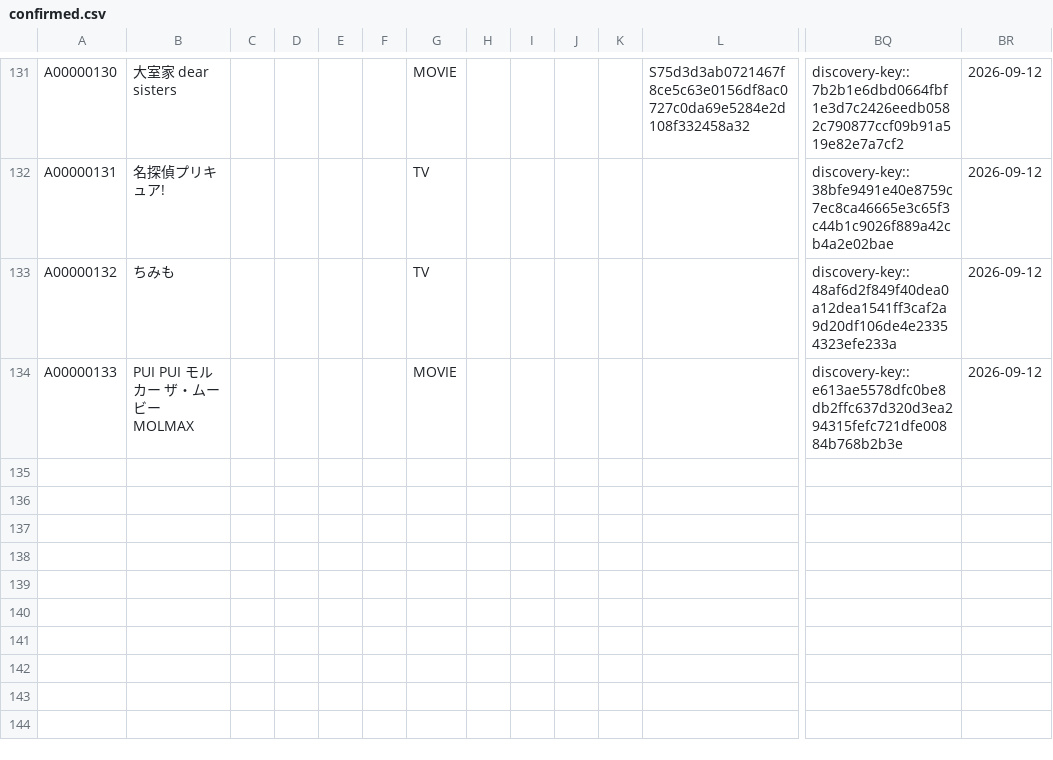
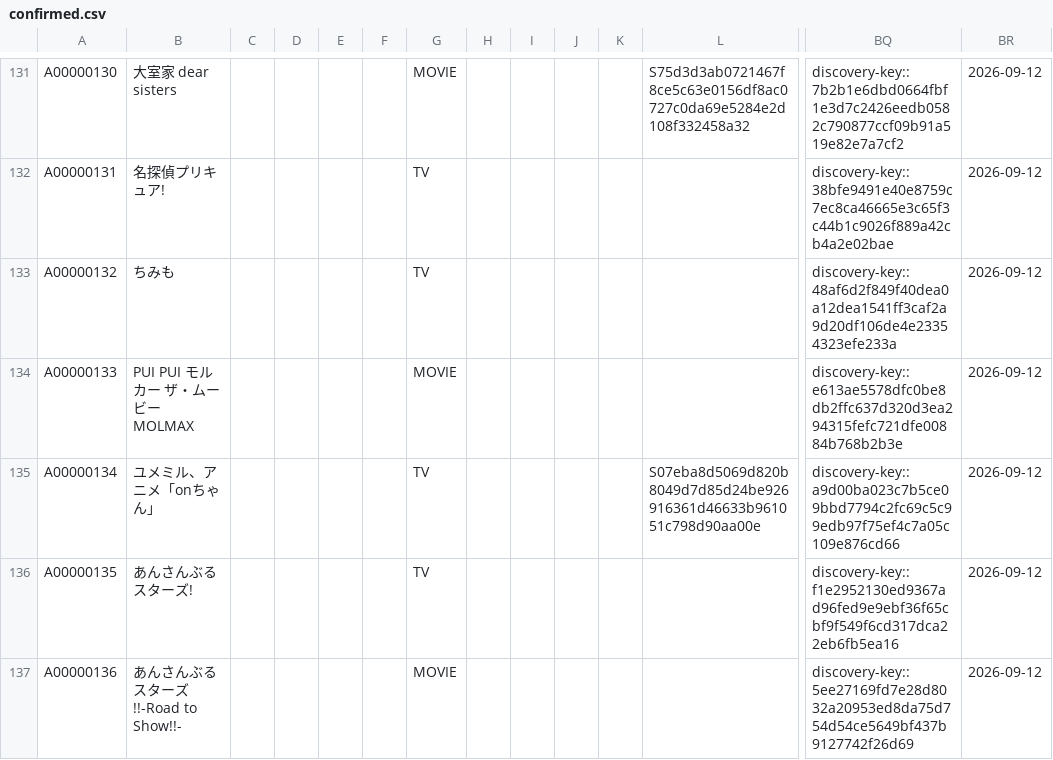
Before and after one commit to arunhistory/-anime-memory, a CSV file: confirmed/confirmed.csv, drawn as a sheet; only a part is shown, gaps mark what is left out; rows hold the shown columns only; the diff names each change by its address in the sheet, - before the commit and + after, or states it on an @@ line.

```diff
--- a/confirmed/confirmed.csv
+++ b/confirmed/confirmed.csv
+row 135: A00000134 | ユメミル、アニメ「onちゃん」 |  |  |  |  | TV |  |  |  |  | S07eba8d5069d820b8049d7d85d24be926916361d46633b961051c798d90aa00e | discovery-key::a9d00ba023c7b5ce09bbd7794c2fc69c5c99edb97f75ef4c7a05c109e876cd66 | 2026-09-12
+row 136: A00000135 | あんさんぶるスターズ! |  |  |  |  | TV |  |  |  |  |  | discovery-key::f1e2952130ed9367ad96fed9e9ebf36f65cbf9f549f6cd317dca22eb6fb5ea16 | 2026-09-12
+row 137: A00000136 | あんさんぶるスターズ!!-Road to Show!!- |  |  |  |  | MOVIE |  |  |  |  |  | discovery-key::5ee27169fd7e28d8032a20953ed8da75d754d54ce5649bf437b9127742f26d69 | 2026-09-12
```
Also changed, not shown: 11 other files.
